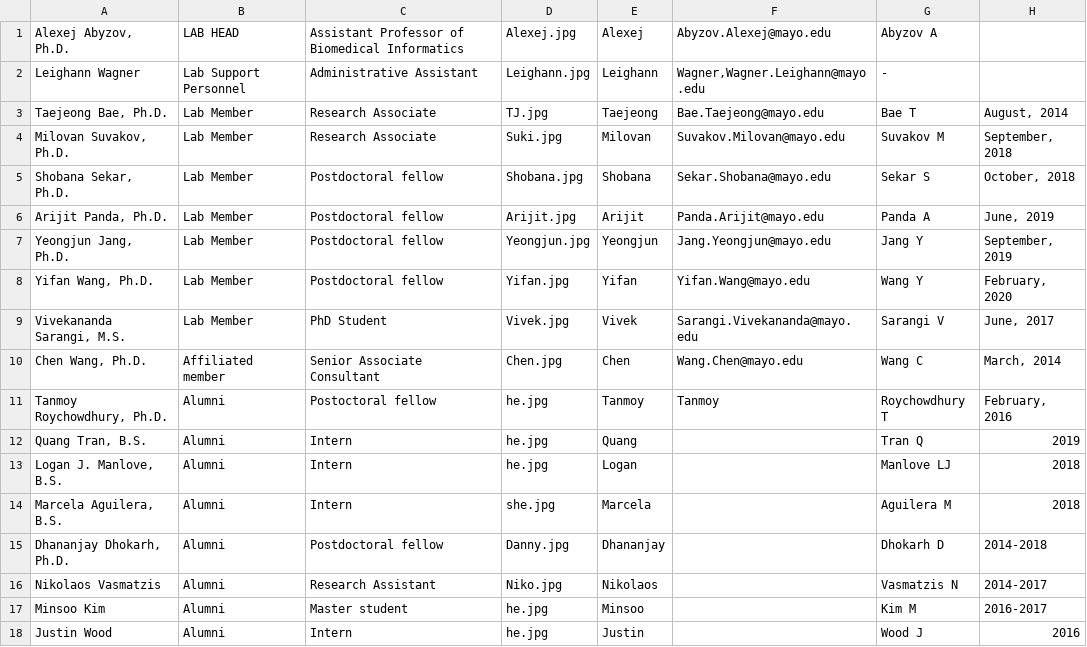
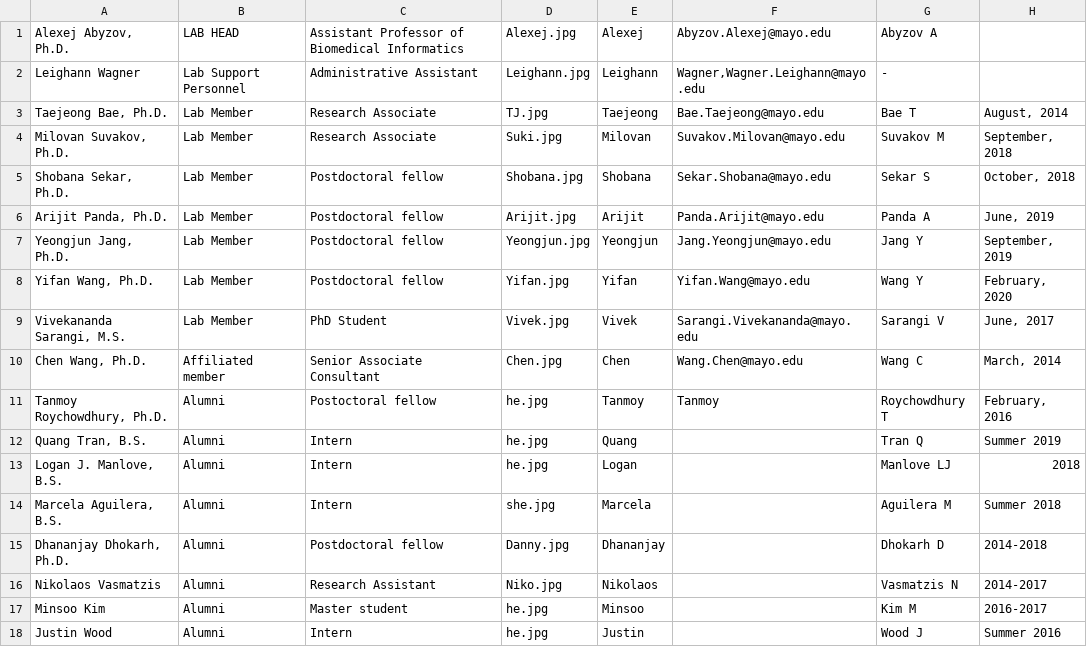
Before and after one commit to abyzovlab/Web-page, a CSV file: people.csv, drawn as a sheet.

Commit message:
Update start-end dates for alumni.

```diff
--- a/people.csv
+++ b/people.csv
@@ -11,5 +11,5 @@ Chen Wang, Ph.D.;Affiliated member;Senior Associate Consultant;Chen.jpg;Chen;Wan
 Tanmoy Roychowdhury, Ph.D.;Alumni;Postoctoral fellow;he.jpg;Tanmoy;Tanmoy;Roychowdhury T;February, 2016
-Quang Tran, B.S.;Alumni;Intern;he.jpg;Quang;;Tran Q;2019
+Quang Tran, B.S.;Alumni;Intern;he.jpg;Quang;;Tran Q;Summer 2019
 Logan J. Manlove, B.S.;Alumni;Intern;he.jpg;Logan;;Manlove LJ;2018
-Marcela Aguilera, B.S.;Alumni;Intern;she.jpg;Marcela;;Aguilera M;2018
+Marcela Aguilera, B.S.;Alumni;Intern;she.jpg;Marcela;;Aguilera M;Summer 2018
 Dhananjay Dhokarh, Ph.D.;Alumni;Postdoctoral fellow;Danny.jpg;Dhananjay;;Dhokarh D;2014-2018
@@ -17,2 +17,2 @@ Nikolaos Vasmatzis;Alumni;Research Assistant;Niko.jpg;Nikolaos;;Vasmatzis N;2014
 Minsoo Kim;Alumni;Master student;he.jpg;Minsoo;;Kim M;2016-2017
-Justin Wood;Alumni;Intern;he.jpg;Justin;;Wood J;2016
+Justin Wood;Alumni;Intern;he.jpg;Justin;;Wood J;Summer 2016
```
